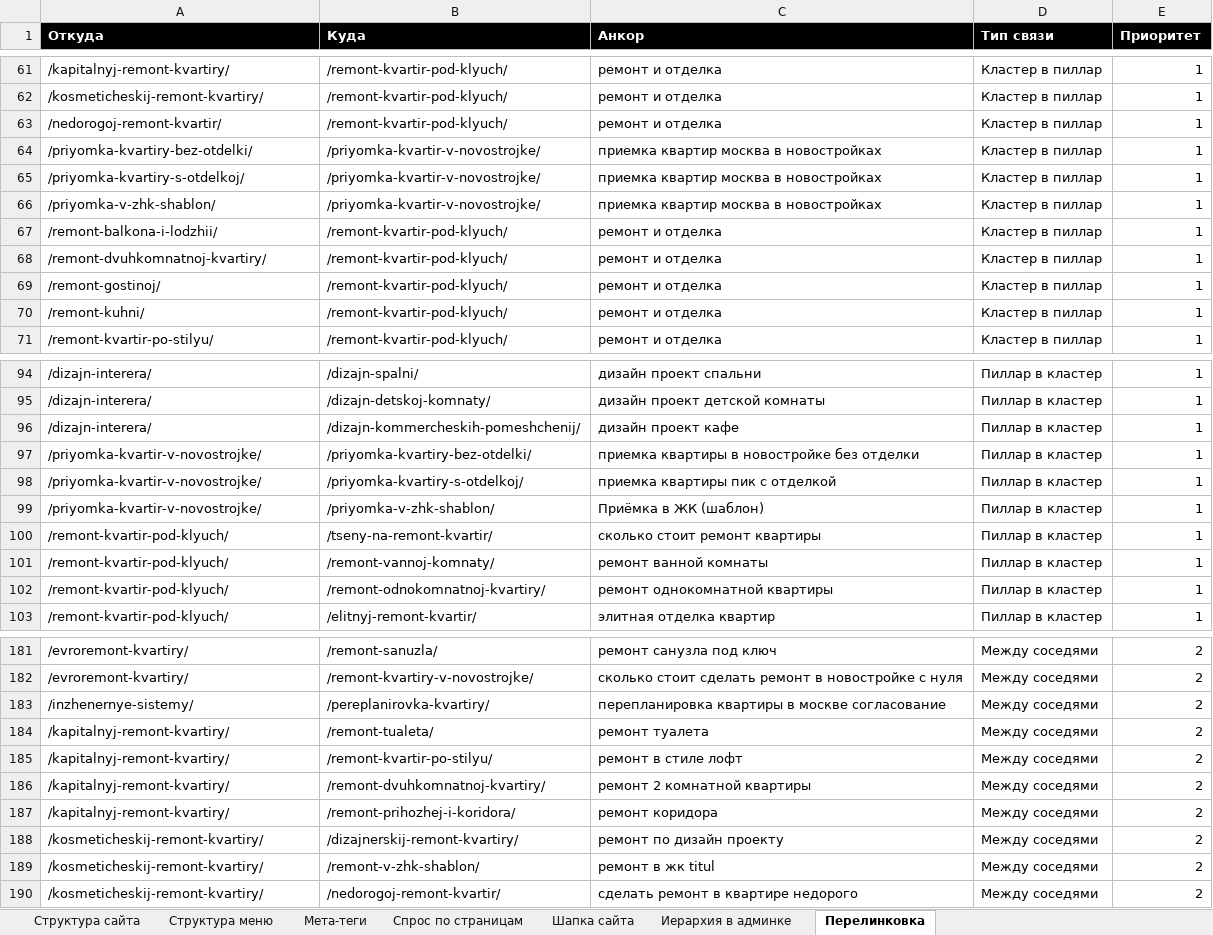
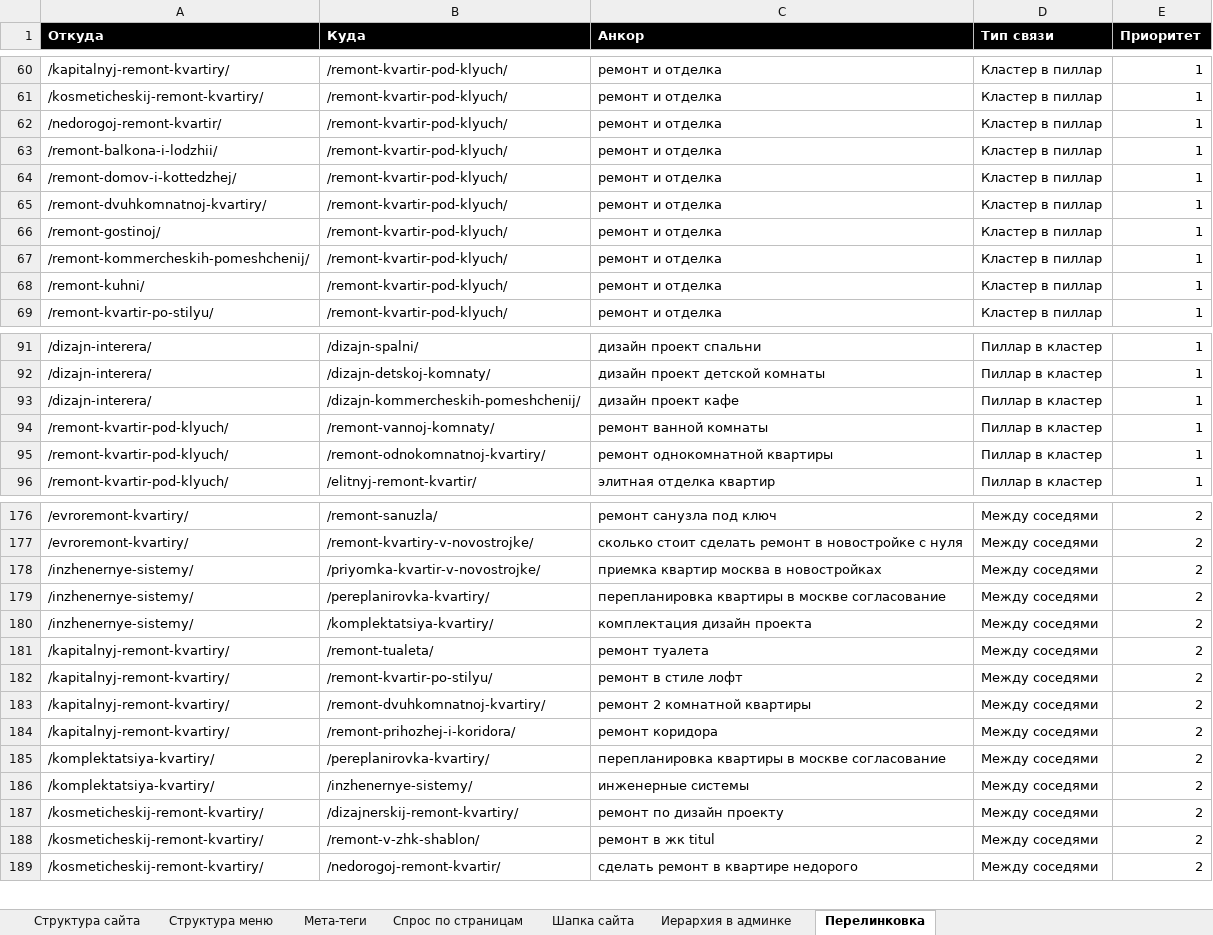
Before and after one commit to Vitamin1zer/sk-espada, an Excel workbook: other/Семантика и структура/СТРУКТУРА САЙТА _ СК ЭСПАДА _ SEO VICTORY.xlsx, sheet Перелинковка, drawn as a sheet; only a part is shown, gaps mark what is left out; values as stored, in another font and other column widths than the file's, no borders; removed rows and columns are numbered as before the commit, all else as after; the diff covers the shown part only; the diff names each change by its address in the sheet, - before the commit and + after, or states it on an @@ line.

```diff
--- a/other/Семантика и структура/СТРУКТУРА САЙТА _ СК ЭСПАДА _ SEO VICTORY.xlsx (sheet Перелинковка)
+++ b/other/Семантика и структура/СТРУКТУРА САЙТА _ СК ЭСПАДА _ SEO VICTORY.xlsx (sheet Перелинковка)
-row 64: /priyomka-kvartiry-bez-otdelki/ | /priyomka-kvartir-v-novostrojke/ | приемка квартир москва в новостройках | Кластер в пиллар | 1
-row 65: /priyomka-kvartiry-s-otdelkoj/ | /priyomka-kvartir-v-novostrojke/ | приемка квартир москва в новостройках | Кластер в пиллар | 1
-row 66: /priyomka-v-zhk-shablon/ | /priyomka-kvartir-v-novostrojke/ | приемка квартир москва в новостройках | Кластер в пиллар | 1
+row 64: /remont-domov-i-kottedzhej/ | /remont-kvartir-pod-klyuch/ | ремонт и отделка | Кластер в пиллар | 1
+row 67: /remont-kommercheskih-pomeshchenij/ | /remont-kvartir-pod-klyuch/ | ремонт и отделка | Кластер в пиллар | 1
-row 97: /priyomka-kvartir-v-novostrojke/ | /priyomka-kvartiry-bez-otdelki/ | приемка квартиры в новостройке без отделки | Пиллар в кластер | 1
-row 98: /priyomka-kvartir-v-novostrojke/ | /priyomka-kvartiry-s-otdelkoj/ | приемка квартиры пик с отделкой | Пиллар в кластер | 1
-row 99: /priyomka-kvartir-v-novostrojke/ | /priyomka-v-zhk-shablon/ | Приёмка в ЖК (шаблон) | Пиллар в кластер | 1
-row 100: /remont-kvartir-pod-klyuch/ | /tseny-na-remont-kvartir/ | сколько стоит ремонт квартиры | Пиллар в кластер | 1
+row 178: /inzhenernye-sistemy/ | /priyomka-kvartir-v-novostrojke/ | приемка квартир москва в новостройках | Между соседями | 2
+row 180: /inzhenernye-sistemy/ | /komplektatsiya-kvartiry/ | комплектация дизайн проекта | Между соседями | 2
+row 185: /komplektatsiya-kvartiry/ | /pereplanirovka-kvartiry/ | перепланировка квартиры в москве согласование | Между соседями | 2
+row 186: /komplektatsiya-kvartiry/ | /inzhenernye-sistemy/ | инженерные системы | Между соседями | 2
```
Also changed, not shown: 16 added rows, 13 removed rows and 4 edited cells elsewhere in this sheet, sheet Структура сайта, sheet Спрос по страницам, sheet Иерархия в админке, sheet Мета-теги, sheet Структура меню, sheet Шапка сайта, other/Семантика и структура/СЕМАНТИЧЕСКОЕ ЯДРО _ СК ЭСПАДА _ SEO VICTORY.xlsx, 12 other files.
